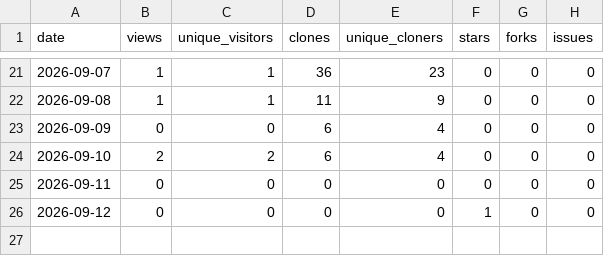
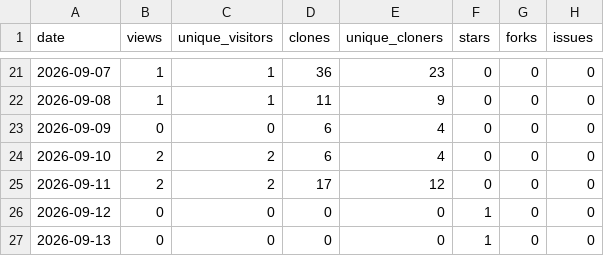
Before and after one commit to 1507078/openwrt-one-skills, a CSV file: tracking/traffic.csv, drawn as a sheet; only a part is shown, gaps mark what is left out.

```diff
--- a/tracking/traffic.csv
+++ b/tracking/traffic.csv
@@ -24,3 +24,4 @@ date,views,unique_visitors,clones,unique_cloners,stars,forks,issues
 2026-09-10,2,2,6,4,0,0,0
-2026-09-11,0,0,0,0,0,0,0
+2026-09-11,2,2,17,12,0,0,0
 2026-09-12,0,0,0,0,1,0,0
+2026-09-13,0,0,0,0,1,0,0
```
